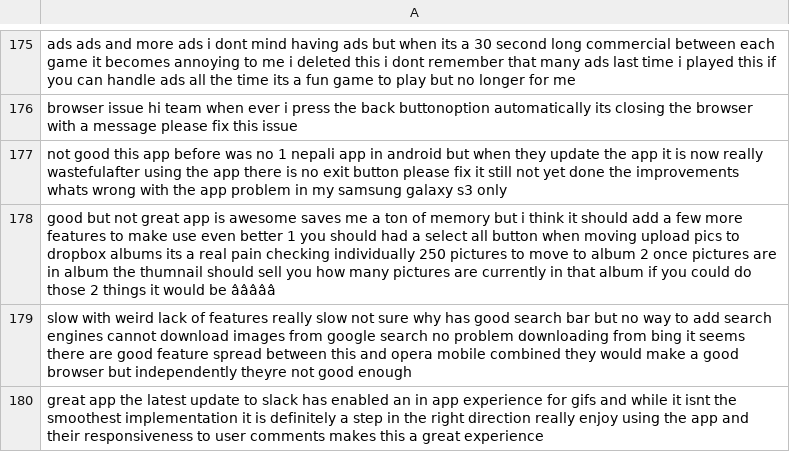
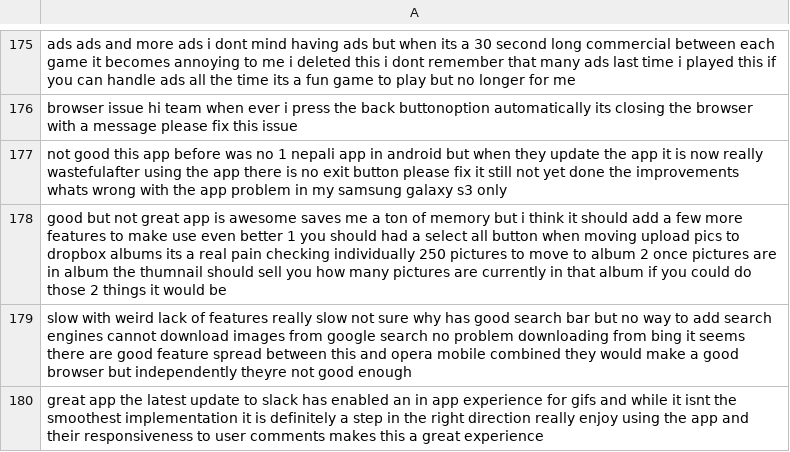
Before and after one commit to Yakondra/naive-bayes-analysis, a CSV file: data/processed/X_test.csv, drawn as a sheet; only a part is shown, gaps mark what is left out; the diff covers the shown part only.

```diff
--- a/data/processed/X_test.csv
+++ b/data/processed/X_test.csv
@@ -177,3 +177,3 @@ browser issue hi team when ever i press the back buttonoption automatically its
 not good this app before was no 1  nepali app in android but when they update the app it is now really wastefulafter using the app there is no exit  button please fix it still  not yet  done the improvements whats wrong with the app problem in my  samsung galaxy s3  only
-good but not great app is awesome saves me a ton of memory but i think it should add a few more features to make use even better 1 you should had a select all button when moving upload pics to dropbox albums its a real pain checking individually 250 pictures to move to album 2 once pictures are in album the thumnail should sell you how many pictures are currently in that album if you could do those 2 things it would be âââââ
+good but not great app is awesome saves me a ton of memory but i think it should add a few more features to make use even better 1 you should had a select all button when moving upload pics to dropbox albums its a real pain checking individually 250 pictures to move to album 2 once pictures are in album the thumnail should sell you how many pictures are currently in that album if you could do those 2 things it would be
 slow with weird lack of features really slow not sure why has good search bar but no way to add search engines cannot download images from google search no problem  downloading from bing it seems there are good feature spread between this and opera mobile combined they would make a good browser but independently theyre not good enough
```
Also changed, not shown: 10 edited cells elsewhere in this file, data/processed/X_train.csv, 2 other files.
